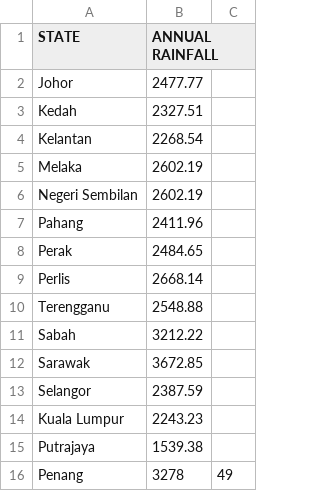
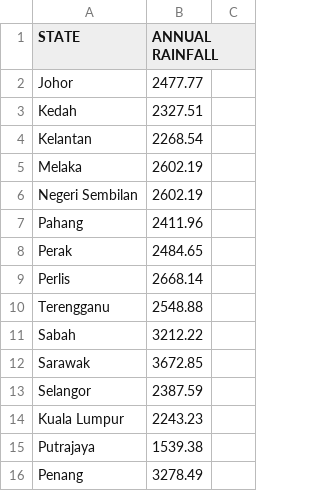
Before and after one commit to xrickenx/FIT3179_A2, a CSV file: data/_Malaysia+Flood+Dataset_Malaysia+Flood+Dataset.csv, drawn as a sheet.

Commit message:
Updated penang

```diff
--- a/data/_Malaysia+Flood+Dataset_Malaysia+Flood+Dataset.csv
+++ b/data/_Malaysia+Flood+Dataset_Malaysia+Flood+Dataset.csv
@@ -15,2 +15,2 @@ Kuala Lumpur, 2243.23
 Putrajaya, 1539.38
-Penang, 3278,49
+Penang, 3278.49
```
